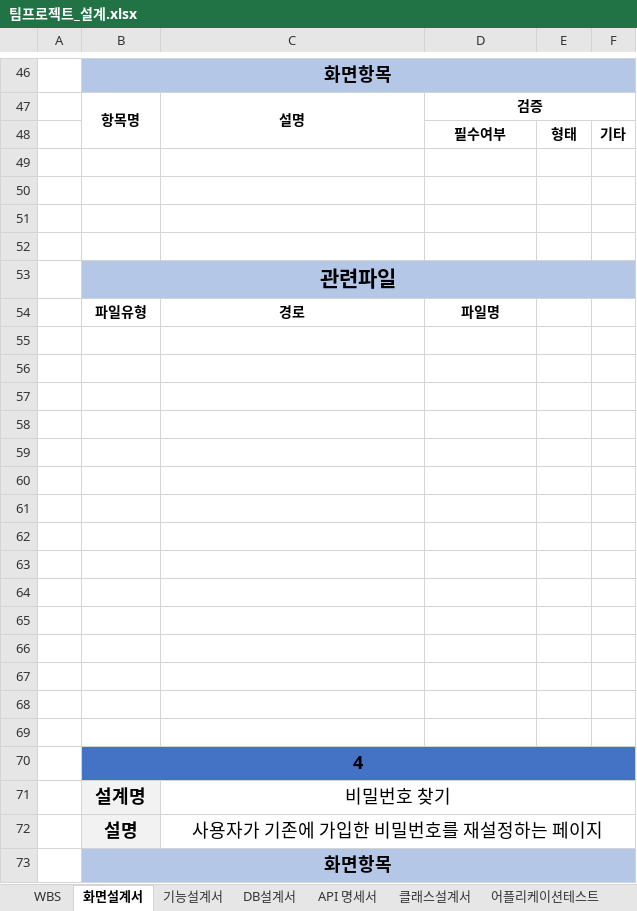
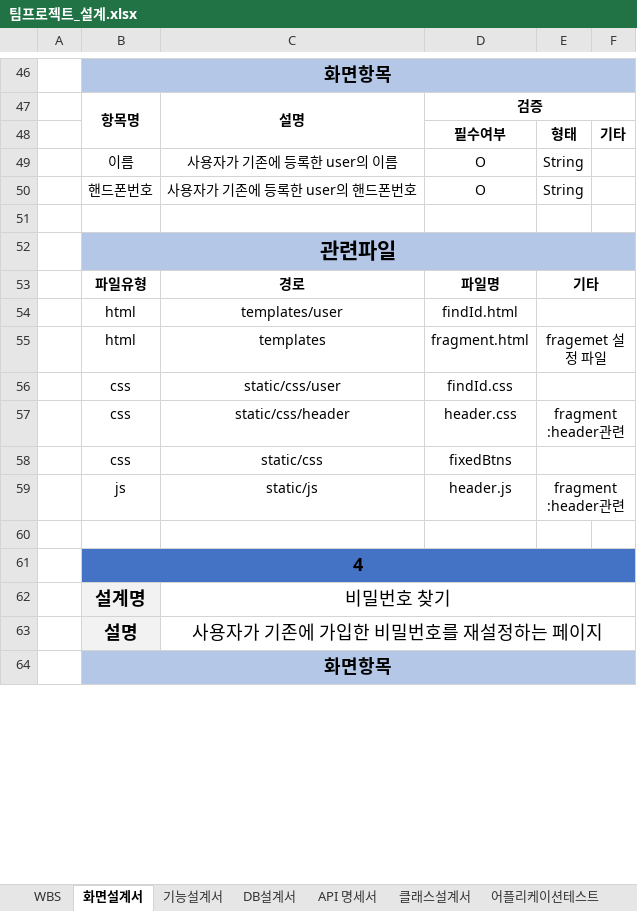
Before and after one commit to 98Woonho/CloseUp, an Excel workbook: architecture/document/팀프로젝트_설계.xlsx, sheet 화면설계서, drawn as a sheet; only a part is shown, gaps mark what is left out; values as stored, in another font and other column widths than the file's, no borders; removed rows and columns are numbered as before the commit, all else as after; the diff covers the shown part only; the diff names each change by its address in the sheet, - before the commit and + after, or states it on an @@ line.

```diff
--- a/architecture/document/팀프로젝트_설계.xlsx (sheet 화면설계서)
+++ b/architecture/document/팀프로젝트_설계.xlsx (sheet 화면설계서)
-row 49: (empty)
+row 49:  | 이름 | 사용자가 기존에 등록한 user의 이름 | O | String
-row 50: (empty)
+row 50:  | 핸드폰번호 | 사용자가 기존에 등록한 user의 핸드폰번호 | O | String
-row 51: (empty)
-E53: (empty)
+E53: 기타
+E53:F53 merged
-row 54: (empty)
+row 54:  | html | templates/user | findId.html
+E54:F54 merged
-row 55: (empty)
+row 55:  | html | templates | fragment.html | fragemet 설정 파일
+E55:F55 merged
-row 56: (empty)
+row 56:  | css | static/css/user | findId.css
+E56:F56 merged
-row 57: (empty)
+row 57:  | css | static/css/header | header.css | fragment :header관련
+E57:F57 merged
-row 58: (empty)
+row 58:  | css | static/css | fixedBtns
+E58:F58 merged
-row 59: (empty)
+row 59:  | js | static/js | header.js | fragment :header관련
+E59:F59 merged
-row 61: (empty)
-row 62: (empty)
-row 63: (empty)
-row 64: (empty)
-row 65: (empty)
-row 66: (empty)
-row 67: (empty)
-row 68: (empty)
```
Also changed, not shown: 11 added rows, 19 removed rows, 1 edited cell and cell formats elsewhere in this sheet, 5 other files.
